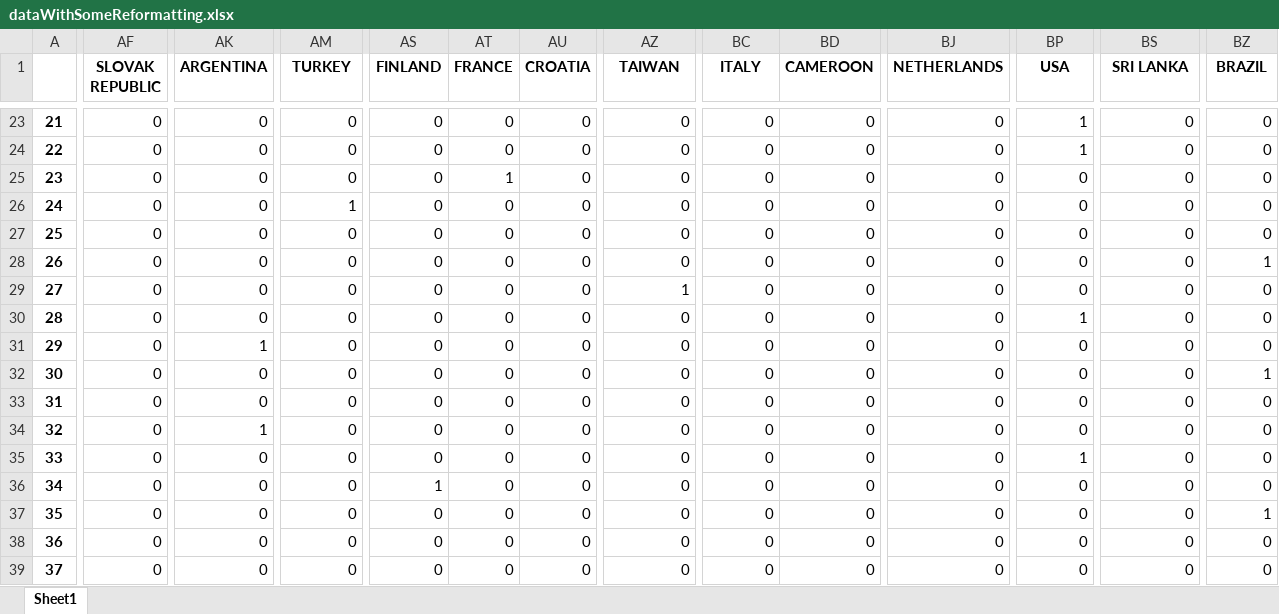
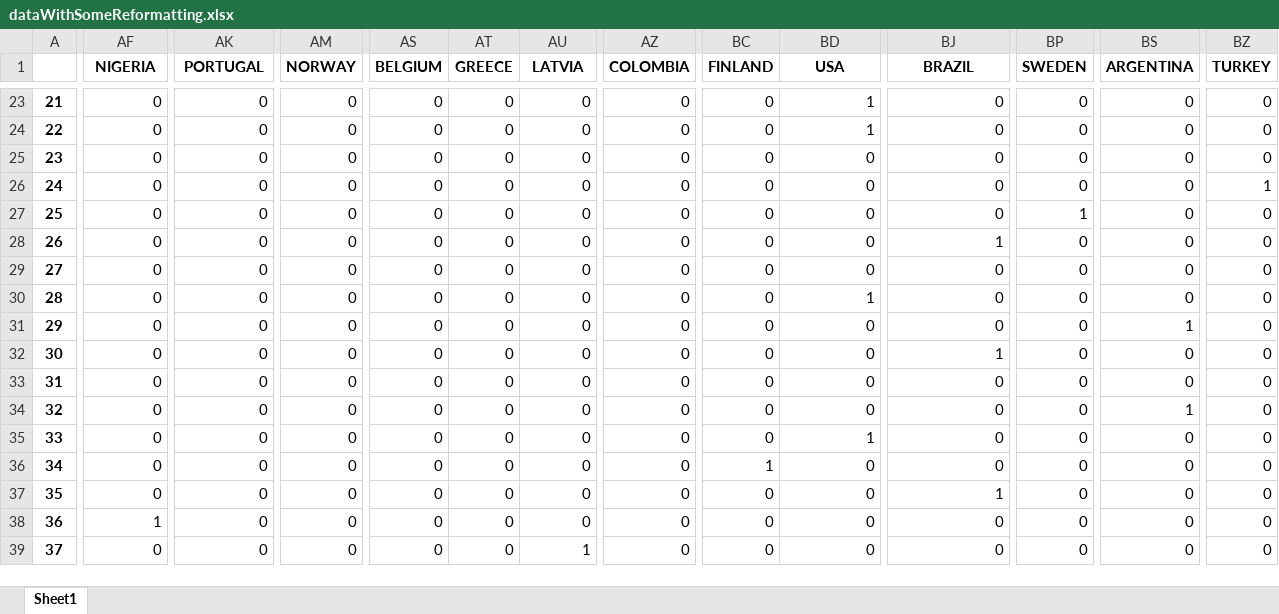
Before and after one commit to jlcatonjr/Learn-Python-for-Stats-and-Econ, an Excel workbook: Projects/Glyphs/dataWithSomeReformatting.xlsx, sheet Sheet1, drawn as a sheet; only a part is shown, gaps mark what is left out; values as stored, in another font and other column widths than the file's, no borders; the diff covers the shown part only; the diff names each change by its address in the sheet, - before the commit and + after, or states it on an @@ line.

```diff
--- a/Projects/Glyphs/dataWithSomeReformatting.xlsx (sheet Sheet1)
+++ b/Projects/Glyphs/dataWithSomeReformatting.xlsx (sheet Sheet1)
-AF1: SLOVAK REPUBLIC
+AF1: NIGERIA
-AK1: ARGENTINA
+AK1: PORTUGAL
-AM1: TURKEY
+AM1: NORWAY
-AS1: FINLAND
+AS1: BELGIUM
-AT1: FRANCE
+AT1: GREECE
-AU1: CROATIA
+AU1: LATVIA
-AZ1: TAIWAN
+AZ1: COLOMBIA
-BC1: ITALY
+BC1: FINLAND
-BD1: CAMEROON
+BD1: USA
-BJ1: NETHERLANDS
+BJ1: BRAZIL
-BP1: USA
+BP1: SWEDEN
-BS1: SRI LANKA
+BS1: ARGENTINA
-BZ1: BRAZIL
+BZ1: TURKEY
-BD23:BD24 (USA): 0
+BD23:BD24 (USA): 1
-BP23:BP24 (SWEDEN): 1
+BP23:BP24 (SWEDEN): 0
-AT25 (GREECE): 1
+AT25 (GREECE): 0
-AM26 (NORWAY): 1
+AM26 (NORWAY): 0
-BZ26 (TURKEY): 0
+BZ26 (TURKEY): 1
-BP27 (SWEDEN): 0
+BP27 (SWEDEN): 1
-BJ28 (BRAZIL): 0
+BJ28 (BRAZIL): 1
-BZ28 (TURKEY): 1
+BZ28 (TURKEY): 0
-AZ29 (COLOMBIA): 1
+AZ29 (COLOMBIA): 0
-BD30 (USA): 0
+BD30 (USA): 1
-BP30 (SWEDEN): 1
+BP30 (SWEDEN): 0
-AK31 (PORTUGAL): 1
+AK31 (PORTUGAL): 0
-BS31 (ARGENTINA): 0
+BS31 (ARGENTINA): 1
-BJ32 (BRAZIL): 0
+BJ32 (BRAZIL): 1
-BZ32 (TURKEY): 1
+BZ32 (TURKEY): 0
-AK34 (PORTUGAL): 1
+AK34 (PORTUGAL): 0
-BS34 (ARGENTINA): 0
+BS34 (ARGENTINA): 1
-BD35 (USA): 0
+BD35 (USA): 1
-BP35 (SWEDEN): 1
+BP35 (SWEDEN): 0
-AS36 (BELGIUM): 1
+AS36 (BELGIUM): 0
-BC36 (FINLAND): 0
+BC36 (FINLAND): 1
-BJ37 (BRAZIL): 0
+BJ37 (BRAZIL): 1
-BZ37 (TURKEY): 1
+BZ37 (TURKEY): 0
-AF38 (NIGERIA): 0
+AF38 (NIGERIA): 1
-AU39 (LATVIA): 0
+AU39 (LATVIA): 1
```
Also changed, not shown: 994 edited cells elsewhere in this sheet, 17 other files.
